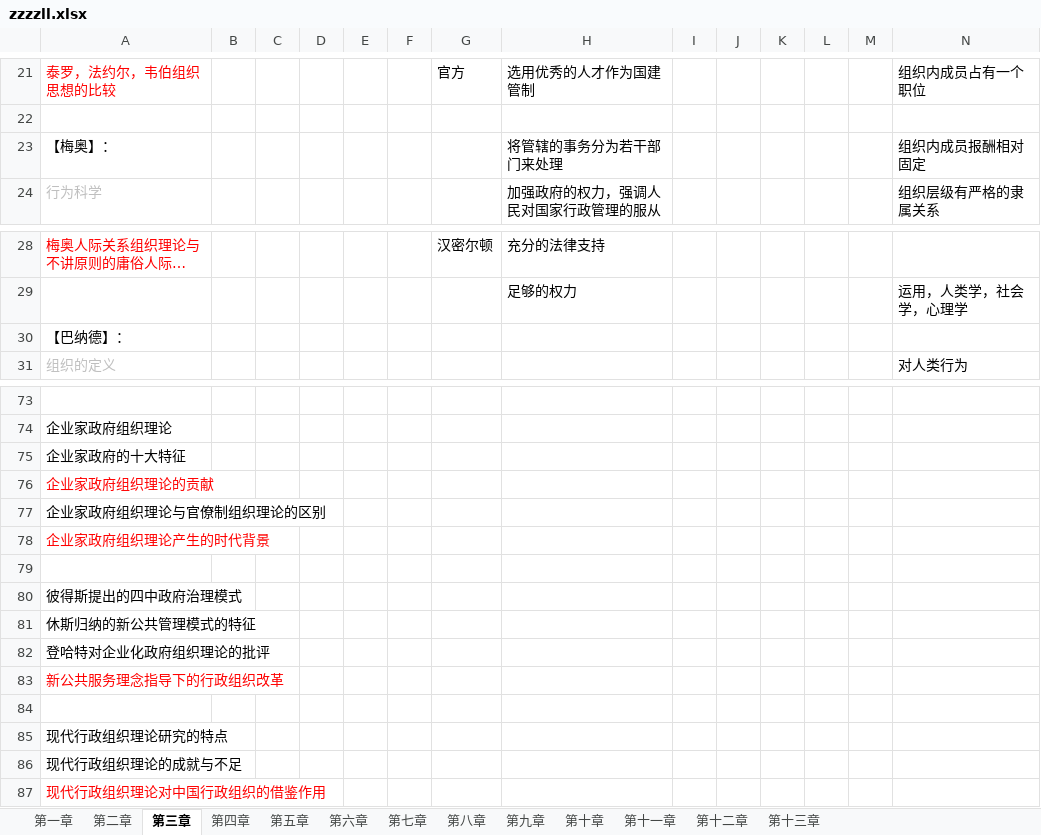
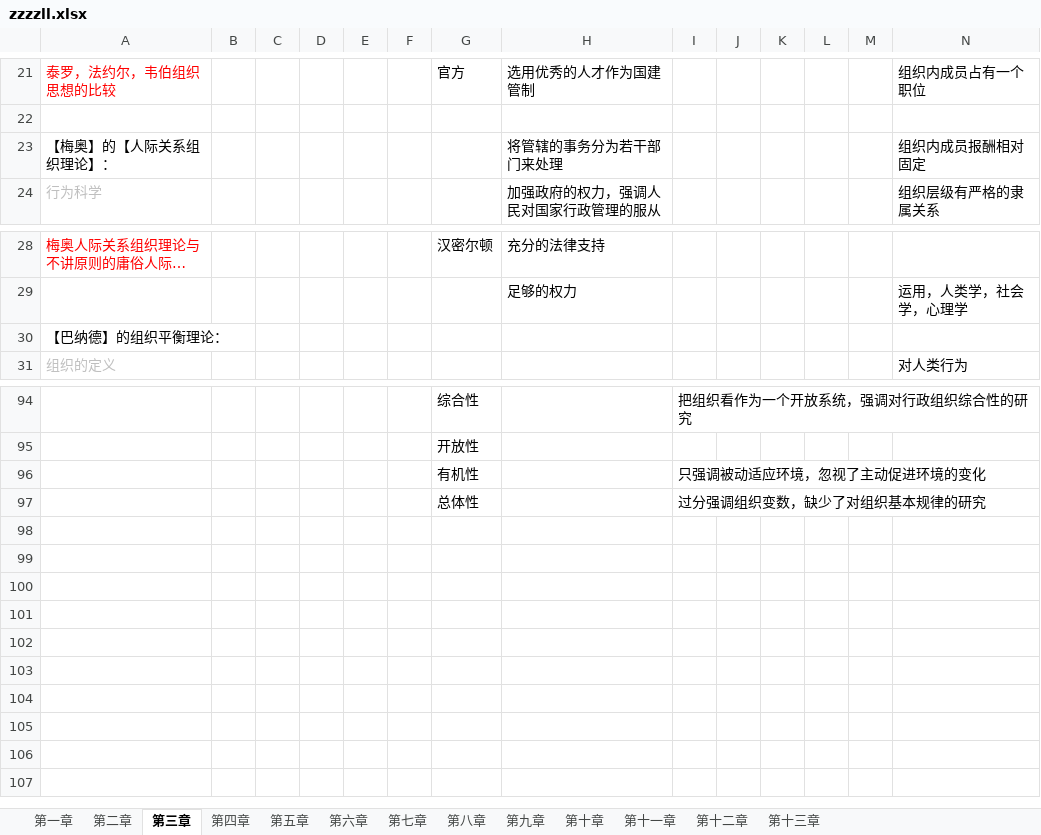
Before and after one commit to xieshiwei/ZK, an Excel workbook: ZZZZLL/zzzzll.xlsx, sheet 第三章, drawn as a sheet; only a part is shown, gaps mark what is left out; long unchanged cells end in …; values as stored, in another font and other column widths than the file's, no borders; removed rows and columns are numbered as before the commit, all else as after; rows hold the shown columns only; the diff covers the shown part only; the diff names each change by its address in the sheet, - before the commit and + after, or states it on an @@ line.

```diff
--- a/ZZZZLL/zzzzll.xlsx (sheet 第三章)
+++ b/ZZZZLL/zzzzll.xlsx (sheet 第三章)
-A23: 【梅奥】：
+A23: 【梅奥】的【人际关系组织理论】：
-A30: 【巴纳德】：
+A30: 【巴纳德】的组织平衡理论：
-row 94: (empty)
+row 94:  |  |  |  |  |  | 综合性 |  | 把组织看作为一个开放系统，强调对行政组织综合性的研究
@@ row 74 moved to row 76: 企业家政府组织理论 @@
-row 75: 企业家政府的十大特征
-row 76: 企业家政府组织理论的贡献
-row 77: 企业家政府组织理论与官僚制组织理论的区别
-row 78: 企业家政府组织理论产生的时代背景
-G95: (empty)
+G95: 开放性
-row 80: 彼得斯提出的四中政府治理模式
-row 81: 休斯归纳的新公共管理模式的特征
-row 82: 登哈特对企业化政府组织理论的批评
-row 83: 新公共服务理念指导下的行政组织改革
-row 96: (empty)
+row 96:  |  |  |  |  |  | 有机性 |  | 只强调被动适应环境，忽视了主动促进环境的变化
-row 85: 现代行政组织理论研究的特点
-row 86: 现代行政组织理论的成就与不足
-row 87: 现代行政组织理论对中国行政组织的借鉴作用
+row 97:  |  |  |  |  |  | 总体性 |  | 过分强调组织变数，缺少了对组织基本规律的研究
```
Also changed, not shown: 34 added rows, 14 removed rows, 1 moved row, 12 edited cells and cell formats elsewhere in this sheet.
